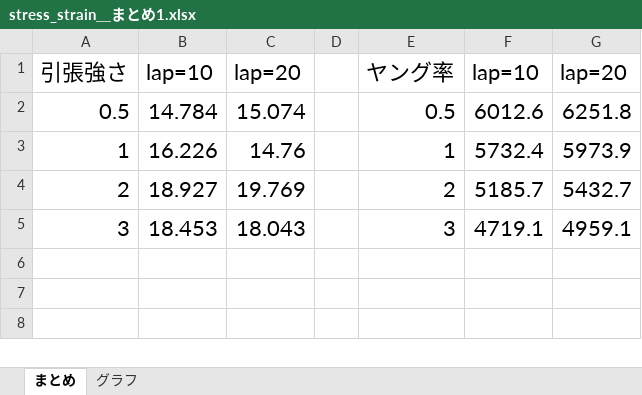
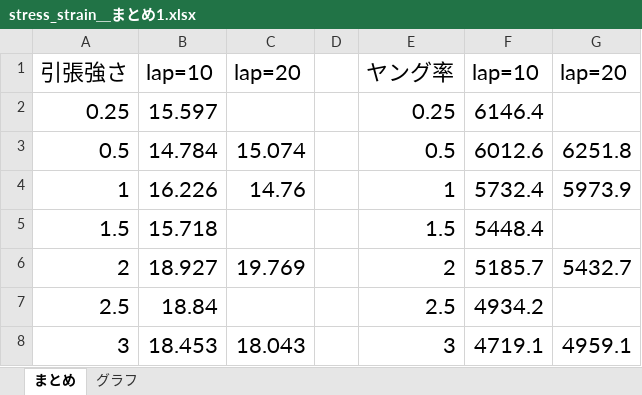
Before and after one commit to jay0423/ansys-management, an Excel workbook: stress_strain_excel/stress_strain＿まとめ1.xlsx, sheet まとめ, drawn as a sheet; values as stored, in another font and other column widths than the file's, no borders; charts and pictures not drawn; the diff names each change by its address in the sheet, - before the commit and + after, or states it on an @@ line.

```diff
--- a/stress_strain_excel/stress_strain＿まとめ1.xlsx (sheet まとめ)
+++ b/stress_strain_excel/stress_strain＿まとめ1.xlsx (sheet まとめ)
+row 2: 0.25 | 15.597 |  |  | 0.25 | 6146.4
+row 5: 1.5 | 15.718 |  |  | 1.5 | 5448.4
+row 7: 2.5 | 18.84 |  |  | 2.5 | 4934.2
```
Also changed, not shown: charts or pictures, stress_strain_excel/stress_strain_lap=10_gap=0.25.xlsx, 9 other files.
